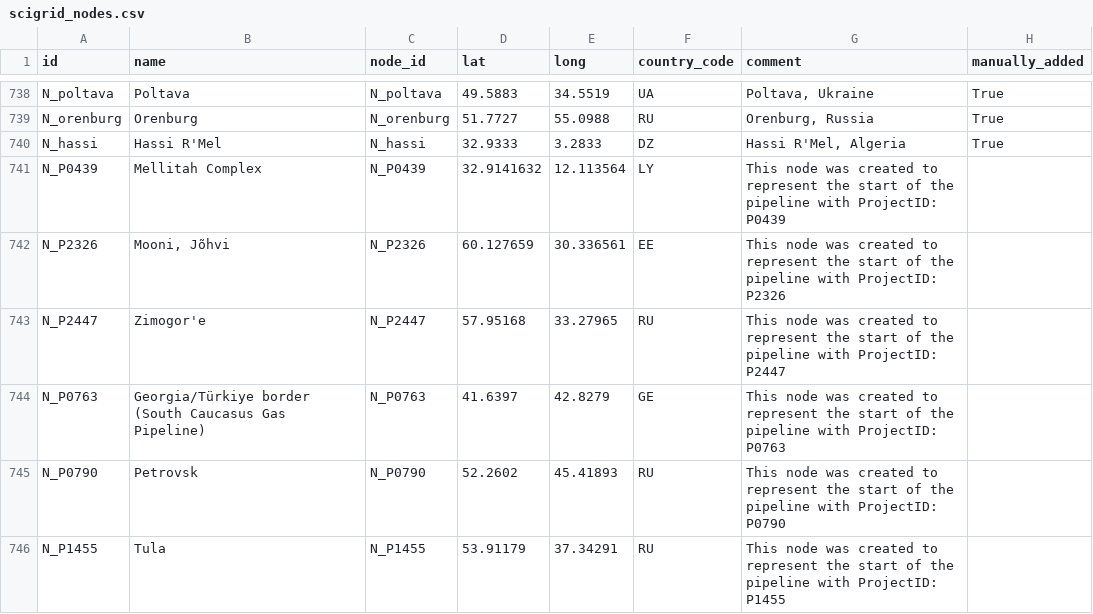
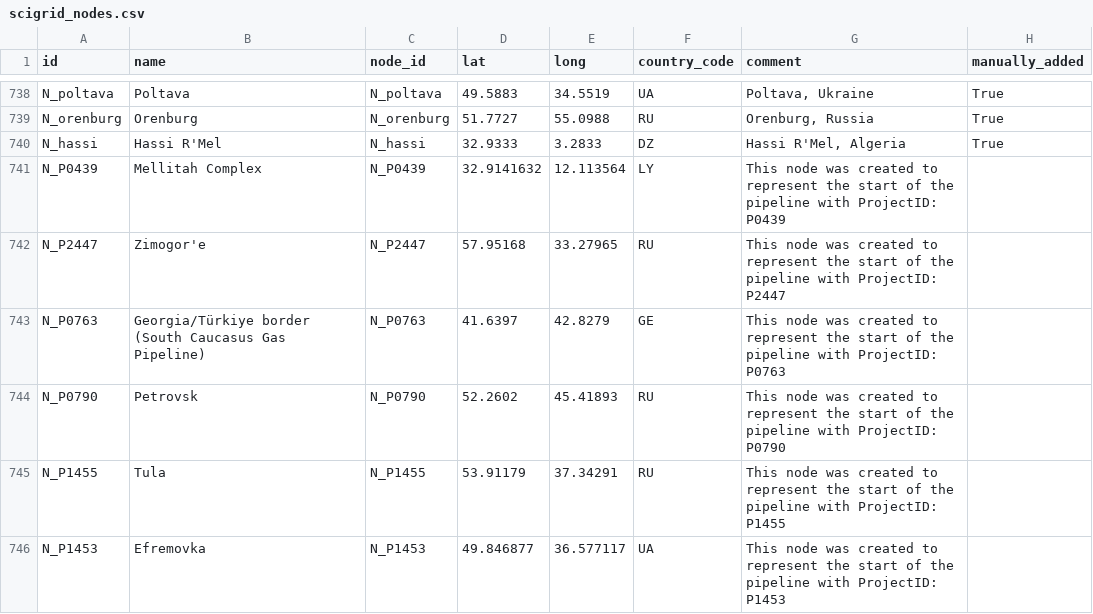
Before and after one commit to johanmasvie/iggielgn_topology_analysis, a CSV file: processed_data/scigrid_nodes.csv, drawn as a sheet; only a part is shown, gaps mark what is left out; the shorter side is filled out with more unchanged rows.

```diff
--- a/processed_data/scigrid_nodes.csv
+++ b/processed_data/scigrid_nodes.csv
@@ -741,3 +741,2 @@ N_hassi,Hassi R'Mel,N_hassi,32.9333,3.2833,DZ,"Hassi R'Mel, Algeria",True
 N_P0439,Mellitah Complex,N_P0439,32.9141632,12.113564,LY,This node was created to represent the start of the pipeline with ProjectID: P0439,
-N_P2326,"Mooni, Jõhvi",N_P2326,60.127659,30.336561,EE,This node was created to represent the start of the pipeline with ProjectID: P2326,
 N_P2447,Zimogor'e,N_P2447,57.95168,33.27965,RU,This node was created to represent the start of the pipeline with ProjectID: P2447,
```
Also changed, not shown: processed_data/manually_added_pipelines.csv, processed_data/scigrid_pipe_segments.csv, 6 other files.
